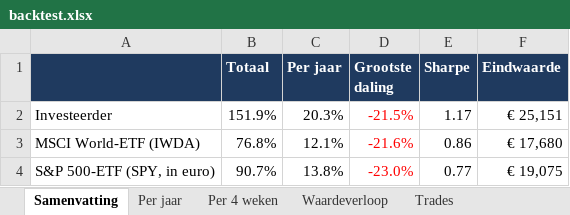
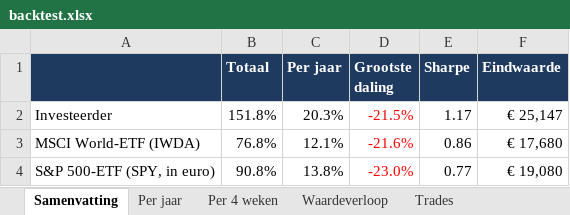
Before and after one commit to Sewpersonic/trend-agent, an Excel workbook: backtest/investeerder/backtest.xlsx, sheet Samenvatting, drawn as a sheet; values as stored, in another font and other column widths than the file's, no borders; the diff names each change by its address in the sheet, - before the commit and + after, or states it on an @@ line.

```diff
--- a/backtest/investeerder/backtest.xlsx (sheet Samenvatting)
+++ b/backtest/investeerder/backtest.xlsx (sheet Samenvatting)
-B2 (Totaal): 151.9%
+B2 (Totaal): 151.8%
-F2 (Eindwaarde): € 25,151
+F2 (Eindwaarde): € 25,147
-B4 (Totaal): 90.7%
+B4 (Totaal): 90.8%
-F4 (Eindwaarde): € 19,075
+F4 (Eindwaarde): € 19,080
```
Also changed, not shown: sheet Trades, sheet Waardeverloop, sheet Per jaar, backtest/controle-alleen-etf/backtest.xlsx, backtest/controle-zonder-crypto/backtest.xlsx, 9 other files.
